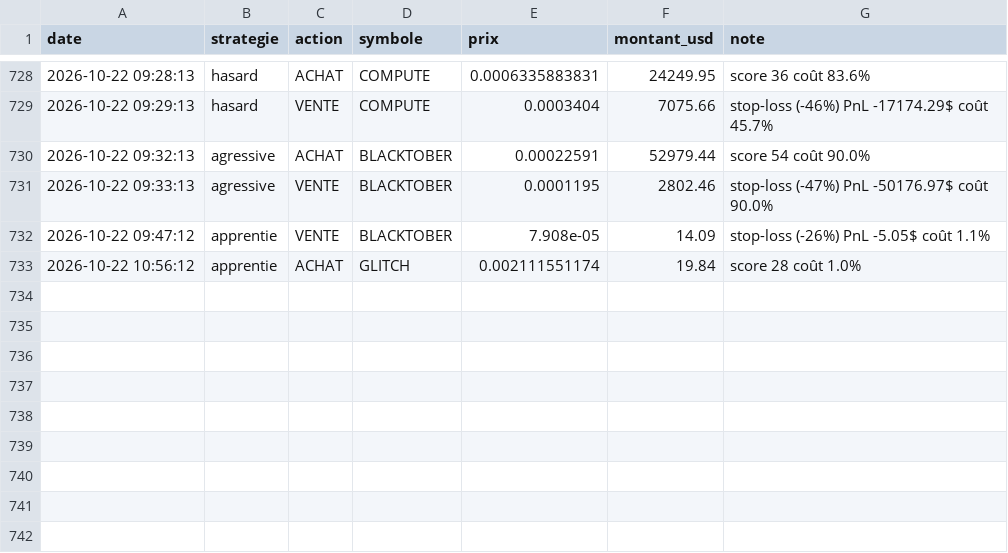
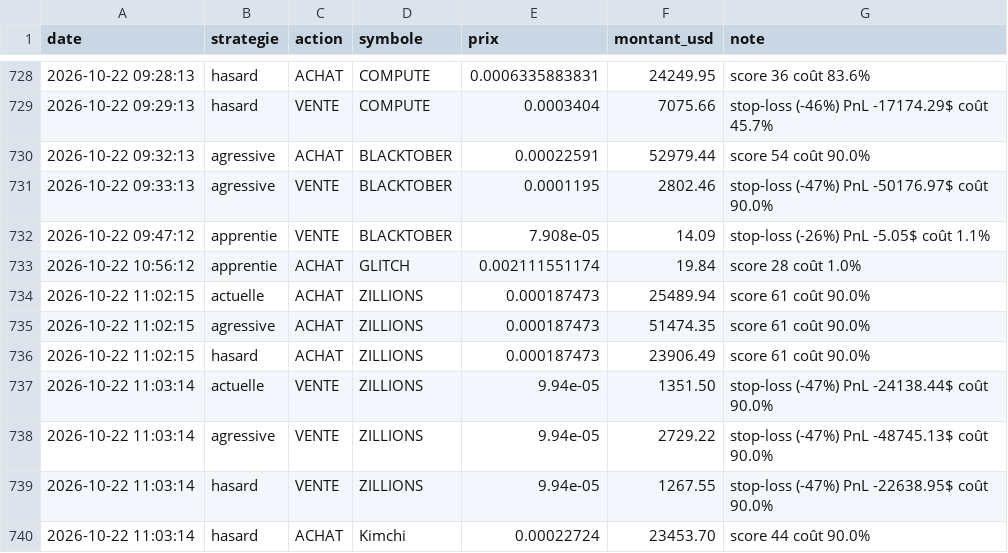
Before and after one commit to oshua888/memebot-, a CSV file: journal.csv, drawn as a sheet; only a part is shown, gaps mark what is left out; the diff names each change by its address in the sheet, - before the commit and + after, or states it on an @@ line.

```diff
--- a/journal.csv
+++ b/journal.csv
+row 734: 2026-10-22 11:02:15 | actuelle | ACHAT | ZILLIONS | 0.000187473 | 25489.94 | score 61 coût 90.0%
+row 735: 2026-10-22 11:02:15 | agressive | ACHAT | ZILLIONS | 0.000187473 | 51474.35 | score 61 coût 90.0%
+row 736: 2026-10-22 11:02:15 | hasard | ACHAT | ZILLIONS | 0.000187473 | 23906.49 | score 61 coût 90.0%
+row 737: 2026-10-22 11:03:14 | actuelle | VENTE | ZILLIONS | 9.94e-05 | 1351.50 | stop-loss (-47%) PnL -24138.44$ coût 90.0%
+row 738: 2026-10-22 11:03:14 | agressive | VENTE | ZILLIONS | 9.94e-05 | 2729.22 | stop-loss (-47%) PnL -48745.13$ coût 90.0%
+row 739: 2026-10-22 11:03:14 | hasard | VENTE | ZILLIONS | 9.94e-05 | 1267.55 | stop-loss (-47%) PnL -22638.95$ coût 90.0%
+row 740: 2026-10-22 11:03:14 | hasard | ACHAT | Kimchi | 0.00022724 | 23453.70 | score 44 coût 90.0%
```
Also changed, not shown: trades.csv, 4 other files.
